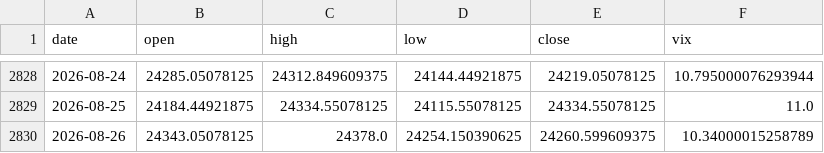
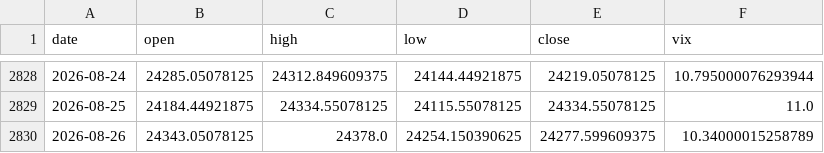
Before and after one commit to rsnerella/JUDAH-Nifty-Oracle, a CSV file: data/nifty_daily.csv, drawn as a sheet; only a part is shown, gaps mark what is left out.

```diff
--- a/data/nifty_daily.csv
+++ b/data/nifty_daily.csv
@@ -2829,2 +2829,2 @@ date,open,high,low,close,vix
 2026-08-25,24184.44921875,24334.55078125,24115.55078125,24334.55078125,11.0
-2026-08-26,24343.05078125,24378.0,24254.150390625,24260.599609375,10.34000015258789
+2026-08-26,24343.05078125,24378.0,24254.150390625,24277.599609375,10.34000015258789
```
Also changed, not shown: data/us_vix_daily.csv, 2 other files.
